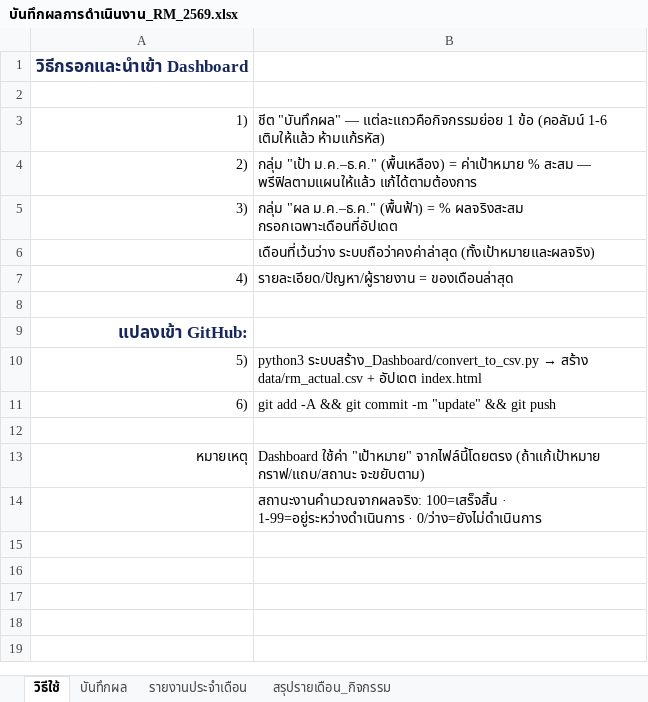
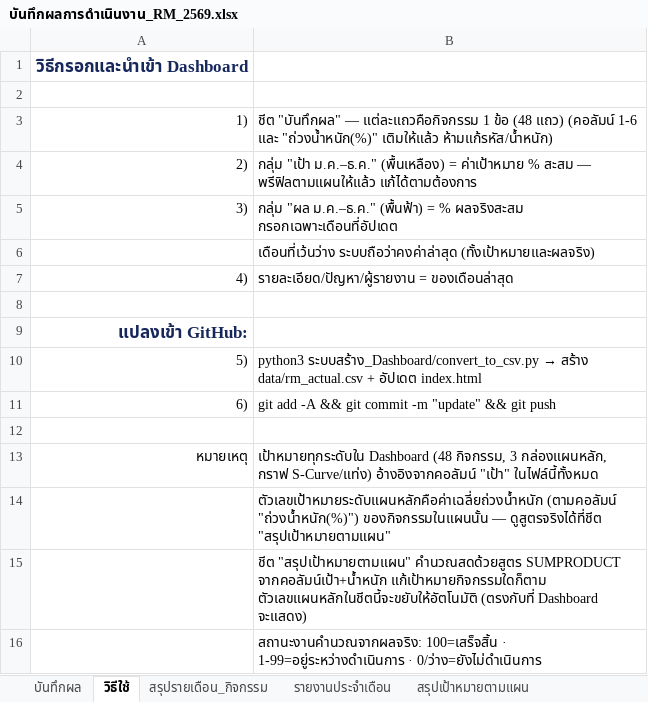
Before and after one commit to atomnet18-lang/Risk-Dashboard, an Excel workbook: บันทึกผลการดำเนินงาน_RM_2569.xlsx, sheet วิธีใช้, drawn as a sheet; values as stored, in another font and other column widths than the file's, no borders; the diff names each change by its address in the sheet, - before the commit and + after, or states it on an @@ line.

Commit message:
เป้าหมายทุกระดับอ้างอิงจากไฟล์บันทึกผลฯ + เพิ่มชีตสูตรสรุปเป้าหมายตามแผน

```diff
--- a/บันทึกผลการดำเนินงาน_RM_2569.xlsx (sheet วิธีใช้)
+++ b/บันทึกผลการดำเนินงาน_RM_2569.xlsx (sheet วิธีใช้)
+sheet tab: สรุปเป้าหมายตามแผน
@@ sheet tab order changed: บันทึกผล | วิธีใช้ | สรุปรายเดือน_กิจกรรม | รายงานประจำเดือน | สรุปเป้าหมายตามแผน @@
-B3: …"บันทึกผล" — แต่ละแถวคือกิจกรรมย่อย 1 ข้อ (คอลัมน์ 1-6 เติมให้แล้ว ห้ามแก้รหัส)
+B3: …"บันทึกผล" — แต่ละแถวคือกิจกรรม 1 ข้อ (48 แถว) (คอลัมน์ 1-6 และ "ถ่วงน้ำหนัก(%)" เติมให้แล้ว ห้ามแก้รหัส/น้ำหนัก)
-B13: Dashboard ใช้ค่า "เป้าหมาย" จากไฟล์นี้โดยตรง (ถ้าแก้เป้าหมาย กราฟ/แถบ/สถานะ จะขยับตาม)
+B13: เป้าหมายทุกระดับใน Dashboard (48 กิจกรรม, 3 กล่องแผนหลัก, กราฟ S-Curve/แท่ง) อ้างอิงจากคอลัมน์ "เป้า" ในไฟล์นี้ทั้งหมด
+row 14:  | ตัวเลขเป้าหมายระดับแผนหลักคือค่าเฉลี่ยถ่วงน้ำหนัก (ตามคอลัมน์ "ถ่วงน้ำหนัก(%)") ของกิจกรรมในแผนนั้น — ดูสูตรจริงได้ที่ชีต "สรุปเป้าหมายตามแผน"
+row 15:  | ชีต "สรุปเป้าหมายตามแผน" คำนวณสดด้วยสูตร SUMPRODUCT จากคอลัมน์เป้า+น้ำหนัก แก้เป้าหมายกิจกรรมใดก็ตาม ตัวเลขแผนหลักในชีตนี้จะขยับให้อัตโนมัติ (ตรงกับที่ Dashboard จะแสดง)
```
Also changed, not shown: sheet บันทึกผล, hidden cells, 3 other files.
